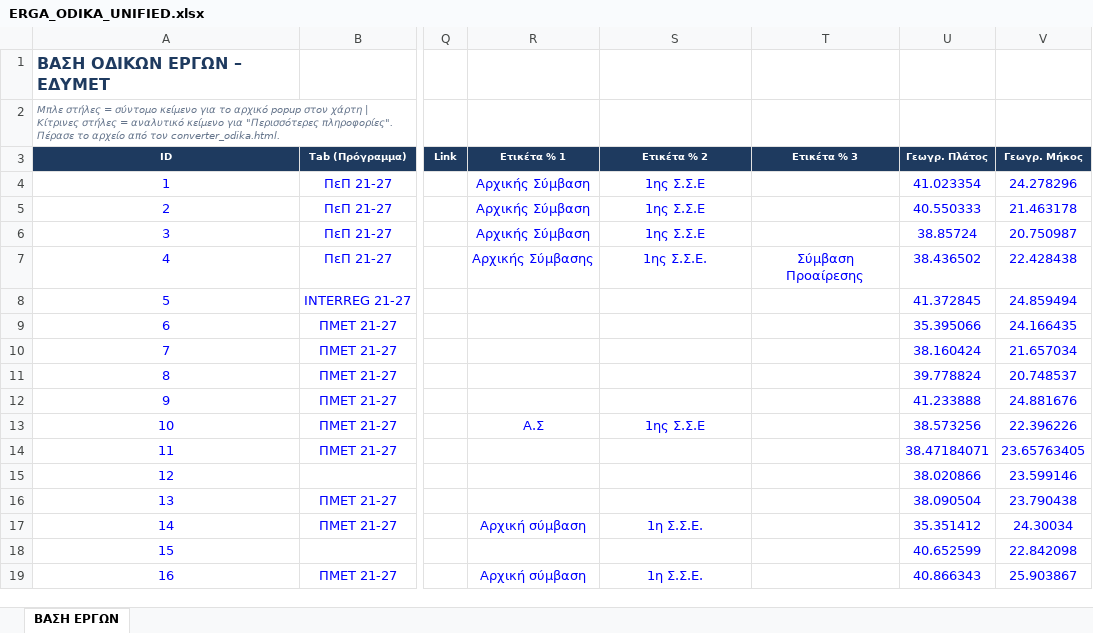
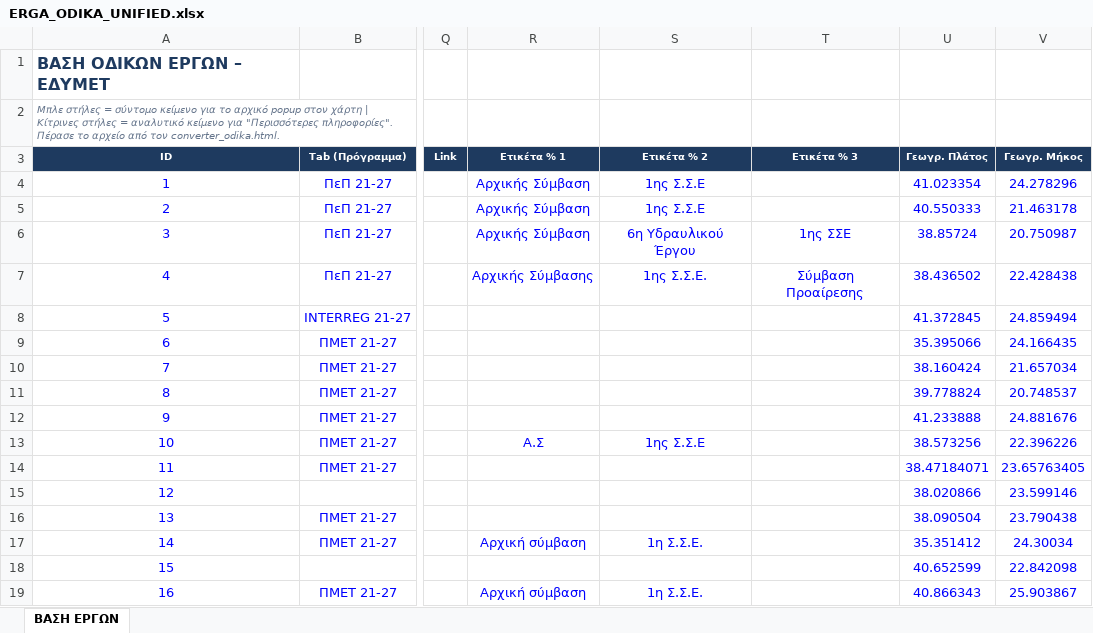
Before and after one commit to edymet/odika, an Excel workbook: data/ERGA_ODIKA_UNIFIED.xlsx, sheet ΒΑΣΗ ΕΡΓΩΝ, drawn as a sheet; only a part is shown, gaps mark what is left out; values as stored, in another font and other column widths than the file's, no borders; the diff names each change by its address in the sheet, - before the commit and + after, or states it on an @@ line.

```diff
--- a/data/ERGA_ODIKA_UNIFIED.xlsx (sheet ΒΑΣΗ ΕΡΓΩΝ)
+++ b/data/ERGA_ODIKA_UNIFIED.xlsx (sheet ΒΑΣΗ ΕΡΓΩΝ)
-S6 (Ετικέτα % 2): 1ης Σ.Σ.Ε
+S6 (Ετικέτα % 2): 6η Υδραυλικού Έργου
-T6 (Ετικέτα % 3): (empty)
+T6 (Ετικέτα % 3): 1ης ΣΣΕ
```
Also changed, not shown: 1 other file.
